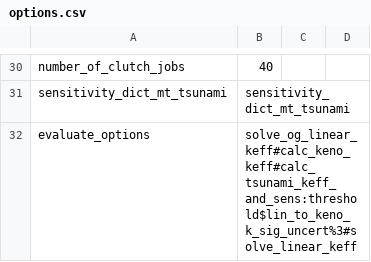
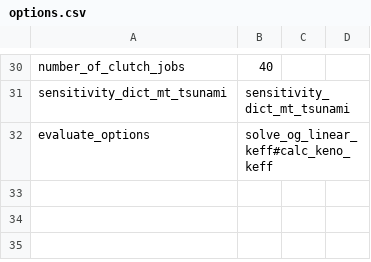
Before and after one commit to jpevey/IPM_Project, a CSV file: options.csv, drawn as a sheet; only a part is shown, gaps mark what is left out.

Commit message:
Testing evaluation v3

```diff
--- a/options.csv
+++ b/options.csv
@@ -31,2 +31,2 @@ number_of_clutch_jobs, 40
 sensitivity_dict_mt_tsunami, sensitivity_dict_mt_tsunami
-evaluate_options, solve_og_linear_keff#calc_keno_keff#calc_tsunami_keff_and_sens:threshold$lin_to_keno_k_sig_uncert%3#solve_linear_keff
+evaluate_options, solve_og_linear_keff#calc_keno_keff
```
